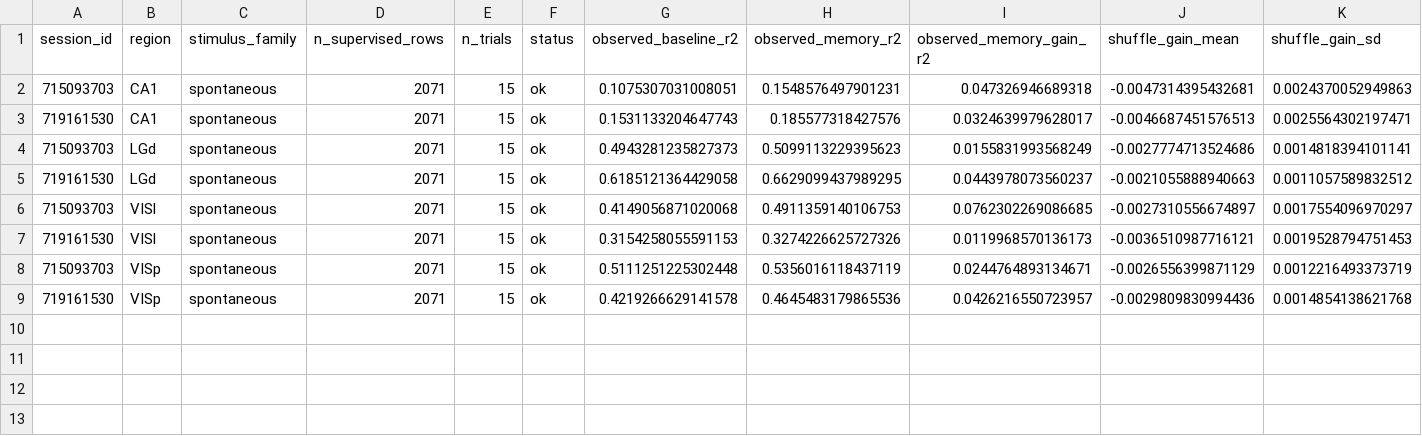
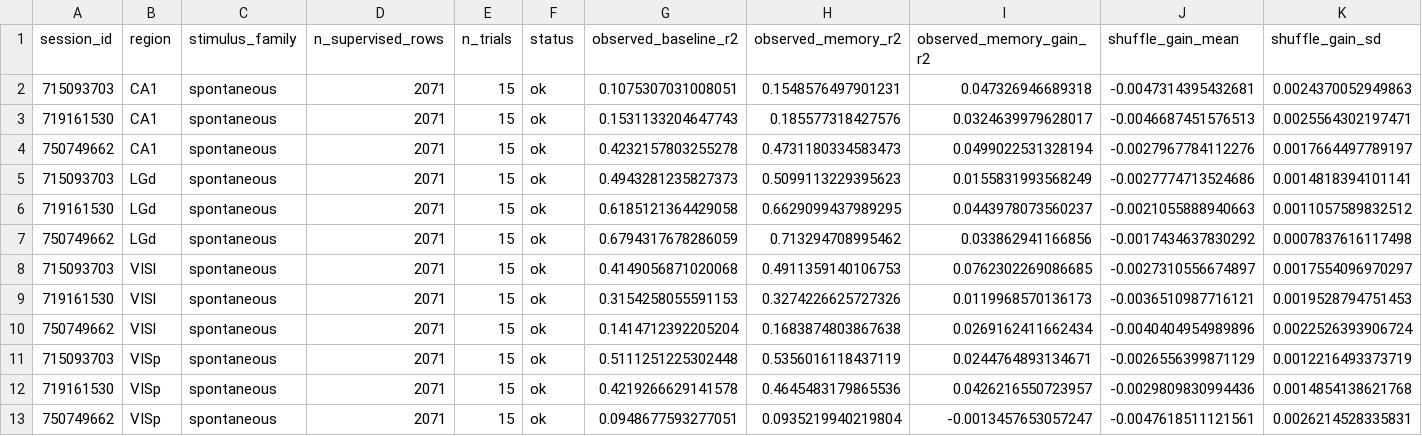
Before and after one commit to Atalebe/neural_hrsm_state_space, a CSV file: results/cross_session/allen_spontaneous_v1/cross_session_spontaneous_region_memory_summary.csv, drawn as a sheet; only a part is shown; rows hold the shown columns only; the diff names each change by its address in the sheet, - before the commit and + after, or states it on an @@ line.

```diff
--- a/results/cross_session/allen_spontaneous_v1/cross_session_spontaneous_region_memory_summary.csv
+++ b/results/cross_session/allen_spontaneous_v1/cross_session_spontaneous_region_memory_summary.csv
+row 4: 750749662 | CA1 | spontaneous | 2071 | 15 | ok | 0.4232157803255278 | 0.4731180334583473 | 0.0499022531328194 | -0.0027967784112276 | 0.0017664497789197
+row 7: 750749662 | LGd | spontaneous | 2071 | 15 | ok | 0.6794317678286059 | 0.713294708995462 | 0.033862941166856 | -0.0017434637830292 | 0.0007837616117498
+row 10: 750749662 | VISl | spontaneous | 2071 | 15 | ok | 0.1414712392205204 | 0.1683874803867638 | 0.0269162411662434 | -0.0040404954989896 | 0.0022526393906724
+row 13: 750749662 | VISp | spontaneous | 2071 | 15 | ok | 0.0948677593277051 | 0.0935219940219804 | -0.0013457653057247 | -0.0047618511121561 | 0.0026214528335831
```
Also changed, not shown: results/cross_session/allen_spontaneous_v1/cross_session_spontaneous_replication_flags.csv, results/cross_session/allen_spontaneous_v1/cross_session_spontaneous_session_summary.csv, 7 other files.
